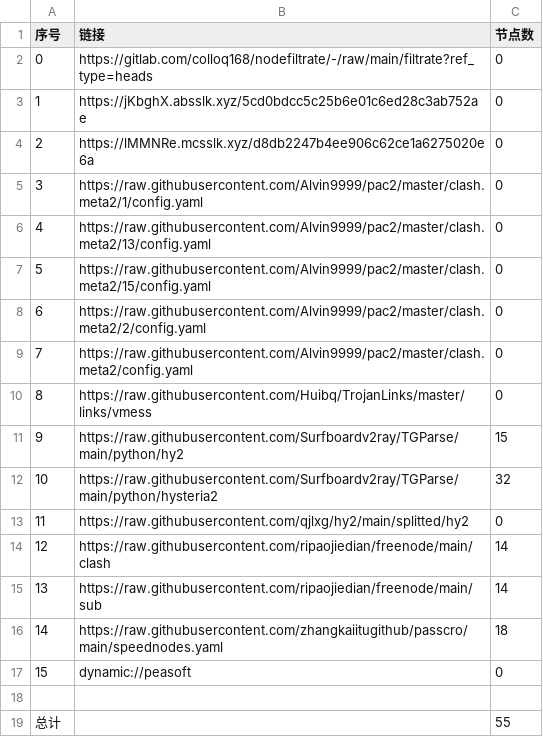
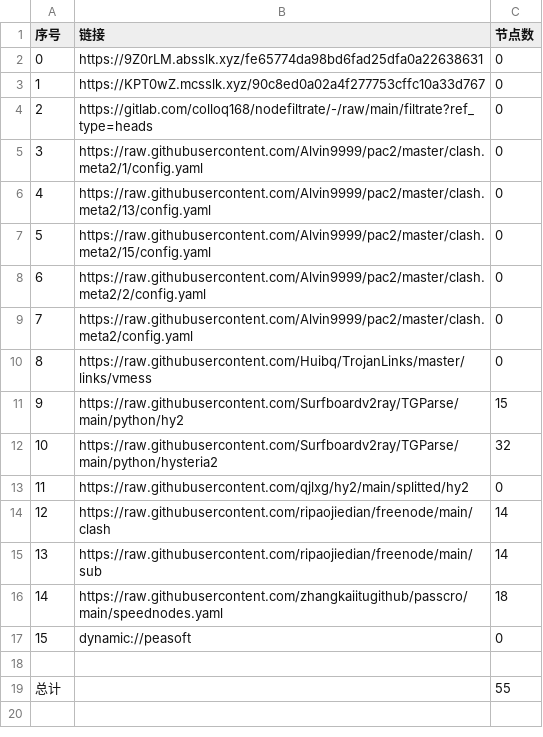
Before and after one commit to hahahahalipoterr/AutoMergePublicNodes, a CSV file: list_result.csv, drawn as a sheet.

```diff
--- a/list_result.csv
+++ b/list_result.csv
@@ -1,5 +1,5 @@
 序号,链接,节点数
-0,https://gitlab.com/colloq168/nodefiltrate/-/raw/main/filtrate?ref_type=heads,0
-1,https://jKbghX.absslk.xyz/5cd0bdcc5c25b6e01c6ed28c3ab752ae,0
-2,https://lMMNRe.mcsslk.xyz/d8db2247b4ee906c62ce1a6275020e6a,0
+0,https://9Z0rLM.absslk.xyz/fe65774da98bd6fad25dfa0a22638631,0
+1,https://KPT0wZ.mcsslk.xyz/90c8ed0a02a4f277753cffc10a33d767,0
+2,https://gitlab.com/colloq168/nodefiltrate/-/raw/main/filtrate?ref_type=heads,0
 3,https://raw.githubusercontent.com/Alvin9999/pac2/master/clash.meta2/1/config.yaml,0
```
Also changed, not shown: 3 other files.
